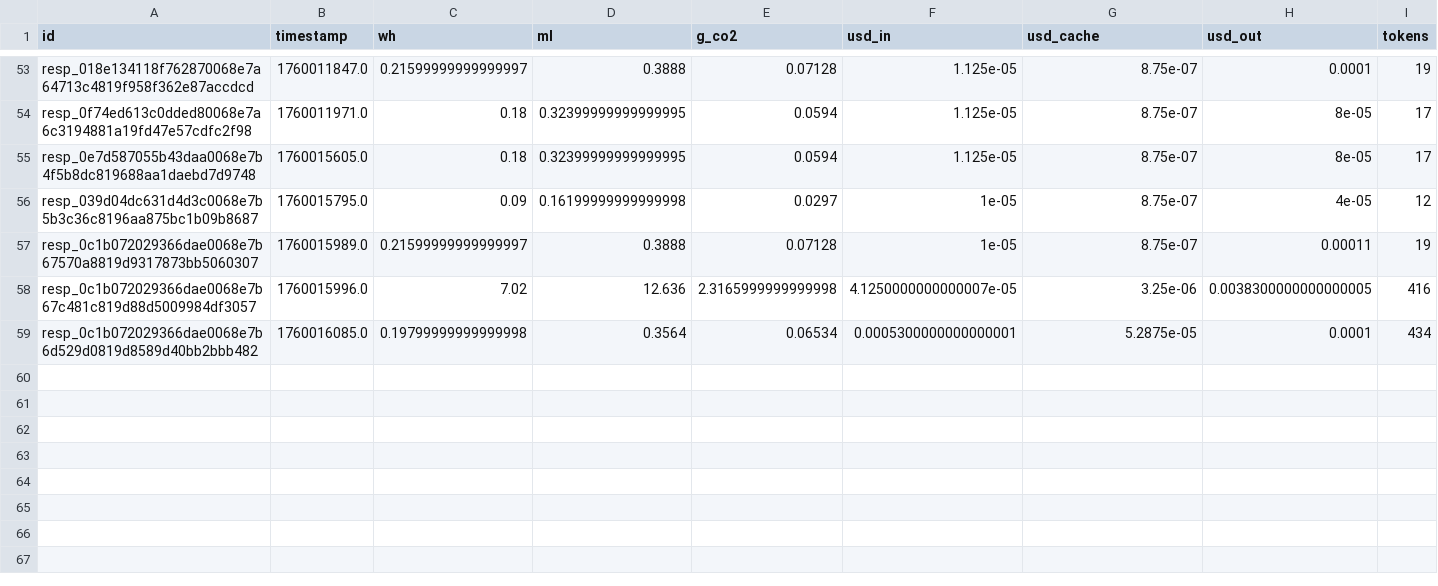
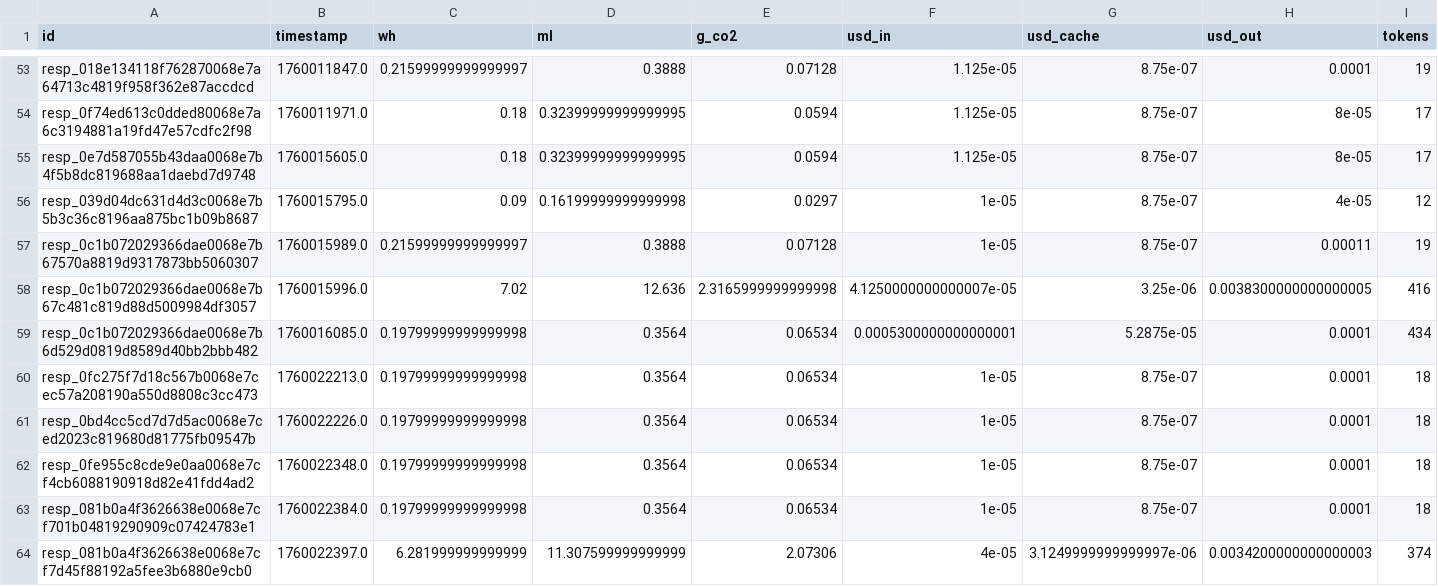
Before and after one commit to hari3mo/EcoBot, a CSV file: app/logs/logs.csv, drawn as a sheet; only a part is shown, gaps mark what is left out; rows hold the shown columns only; the diff names each change by its address in the sheet, - before the commit and + after, or states it on an @@ line.

```diff
--- a/app/logs/logs.csv
+++ b/app/logs/logs.csv
+row 60: resp_0fc275f7d18c567b0068e7cec57a208190a550d8808c3cc473 | 1760022213.0 | 0.19799999999999998 | 0.3564 | 0.06534 | 1e-05 | 8.75e-07 | 0.0001 | 18
+row 61: resp_0bd4cc5cd7d7d5ac0068e7ced2023c819680d81775fb09547b | 1760022226.0 | 0.19799999999999998 | 0.3564 | 0.06534 | 1e-05 | 8.75e-07 | 0.0001 | 18
+row 62: resp_0fe955c8cde9e0aa0068e7cf4cb6088190918d82e41fdd4ad2 | 1760022348.0 | 0.19799999999999998 | 0.3564 | 0.06534 | 1e-05 | 8.75e-07 | 0.0001 | 18
+row 63: resp_081b0a4f3626638e0068e7cf701b04819290909c07424783e1 | 1760022384.0 | 0.19799999999999998 | 0.3564 | 0.06534 | 1e-05 | 8.75e-07 | 0.0001 | 18
+row 64: resp_081b0a4f3626638e0068e7cf7d45f88192a5fee3b6880e9cb0 | 1760022397.0 | 6.281999999999999 | 11.307599999999999 | 2.07306 | 4e-05 | 3.1249999999999997e-06 | 0.0034200000000000003 | 374
```
Also changed, not shown: 3 other files.
